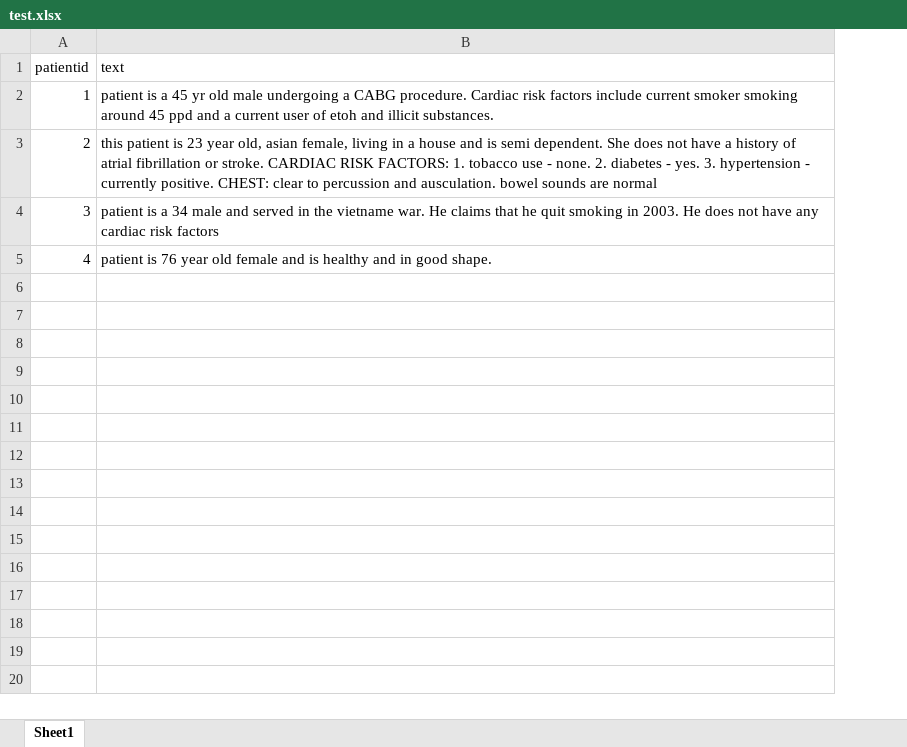
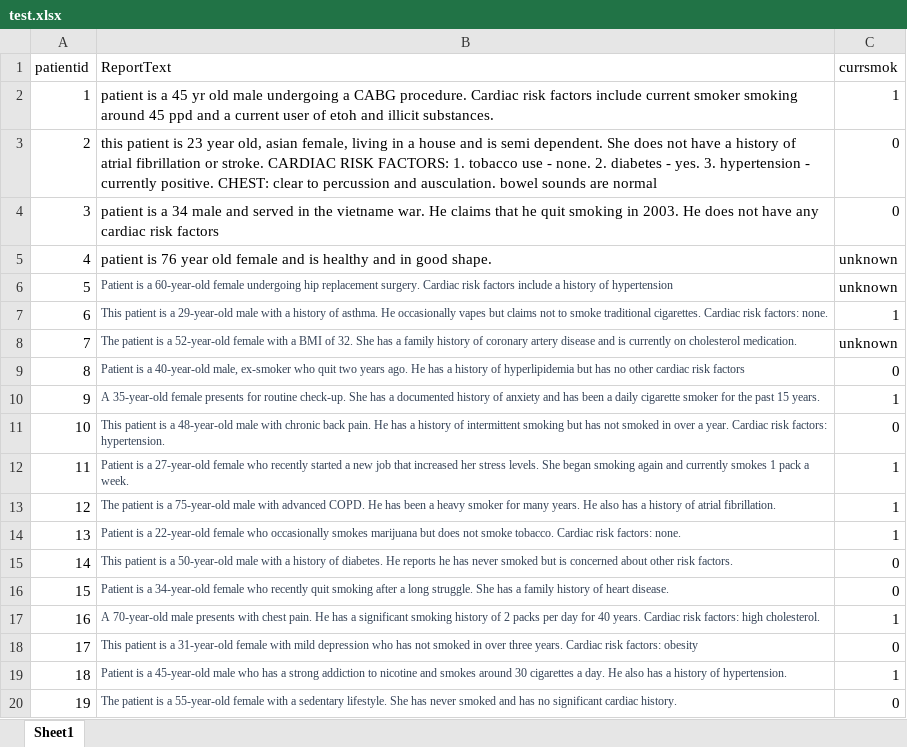
Before and after one commit to ashleyson/tobuse_automation, an Excel workbook: data/test.xlsx, sheet Sheet1, drawn as a sheet; only a part is shown; values as stored, in another font and other column widths than the file's, no borders; removed rows and columns are numbered as before the commit, all else as after; the diff covers the shown part only; the diff names each change by its address in the sheet, - before the commit and + after, or states it on an @@ line.

```diff
--- a/data/test.xlsx (sheet Sheet1)
+++ b/data/test.xlsx (sheet Sheet1)
-column B (text), rows 2-5: patient is a 45 yr old male undergoing a CABG procedure. Cardiac risk factors include current smoker smoking around 45 ppd and a current user of etoh and illicit substances. | this patient is 23 year old, asian female, living in a house and is semi dependent. She does not have a history of atrial fibrillation or stroke. CARDIAC RISK FACTORS: 1. tobacco use - none. 2. diabetes - yes. 3. hypertension - currently positive. CHEST: clear to percussion and ausculation. bowel sounds are normal | patient is a 34 male and served in the vietname war. He claims that he quit smoking in 2003. He does not have any cardiac risk factors | patient is 76 year old female and is healthy and in good shape.
+column B (ReportText), rows 2-5: patient is a 45 yr old male undergoing a CABG procedure. Cardiac risk factors include current smoker smoking around 45 ppd and a current user of etoh and illicit substances. | this patient is 23 year old, asian female, living in a house and is semi dependent. She does not have a history of atrial fibrillation or stroke. CARDIAC RISK FACTORS: 1. tobacco use - none. 2. diabetes - yes. 3. hypertension - currently positive. CHEST: clear to percussion and ausculation. bowel sounds are normal | patient is a 34 male and served in the vietname war. He claims that he quit smoking in 2003. He does not have any cardiac risk factors | patient is 76 year old female and is healthy and in good shape.
+column C (currsmok), rows 2-5: 1 | 0 | 0 | unknown
+row 6: 5 | Patient is a 60-year-old female undergoing hip replacement surgery. Cardiac risk factors include a history of hypertension | unknown
+row 7: 6 | This patient is a 29-year-old male with a history of asthma. He occasionally vapes but claims not to smoke traditional cigarettes. Cardiac risk factors: none. | 1
+row 8: 7 | The patient is a 52-year-old female with a BMI of 32. She has a family history of coronary artery disease and is currently on cholesterol medication. | unknown
+row 9: 8 | Patient is a 40-year-old male, ex-smoker who quit two years ago. He has a history of hyperlipidemia but has no other cardiac risk factors | 0
+row 10: 9 | A 35-year-old female presents for routine check-up. She has a documented history of anxiety and has been a daily cigarette smoker for the past 15 years. | 1
+row 11: 10 | This patient is a 48-year-old male with chronic back pain. He has a history of intermittent smoking but has not smoked in over a year. Cardiac risk factors: hypertension. | 0
+row 12: 11 | Patient is a 27-year-old female who recently started a new job that increased her stress levels. She began smoking again and currently smokes 1 pack a week. | 1
+row 13: 12 | The patient is a 75-year-old male with advanced COPD. He has been a heavy smoker for many years. He also has a history of atrial fibrillation. | 1
+row 14: 13 | Patient is a 22-year-old female who occasionally smokes marijuana but does not smoke tobacco. Cardiac risk factors: none. | 1
+row 15: 14 | This patient is a 50-year-old male with a history of diabetes. He reports he has never smoked but is concerned about other risk factors. | 0
+row 16: 15 | Patient is a 34-year-old female who recently quit smoking after a long struggle. She has a family history of heart disease. | 0
+row 17: 16 | A 70-year-old male presents with chest pain. He has a significant smoking history of 2 packs per day for 40 years. Cardiac risk factors: high cholesterol. | 1
+row 18: 17 | This patient is a 31-year-old female with mild depression who has not smoked in over three years. Cardiac risk factors: obesity | 0
+row 19: 18 | Patient is a 45-year-old male who has a strong addiction to nicotine and smokes around 30 cigarettes a day. He also has a history of hypertension. | 1
+row 20: 19 | The patient is a 55-year-old female with a sedentary lifestyle. She has never smoked and has no significant cardiac history. | 0
```
Also changed, not shown: 23 added rows elsewhere in this sheet, 10 other files.
